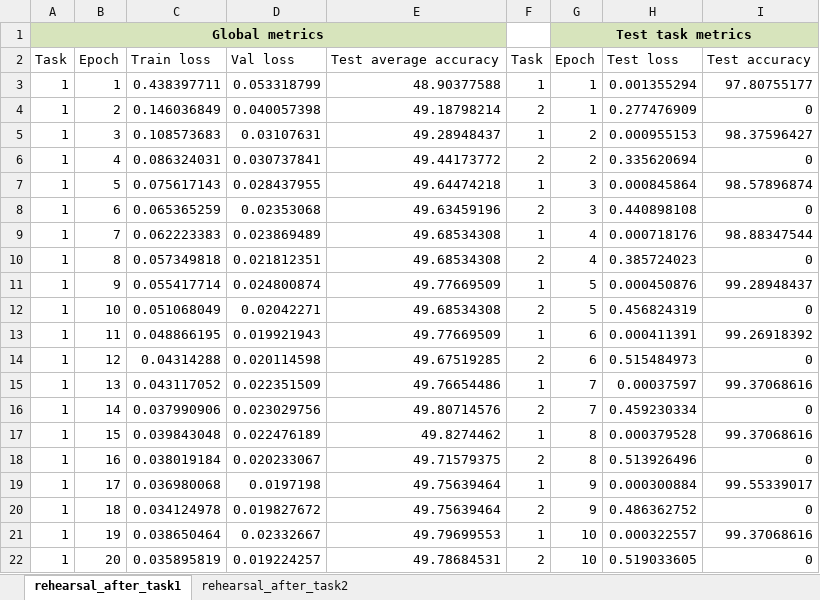
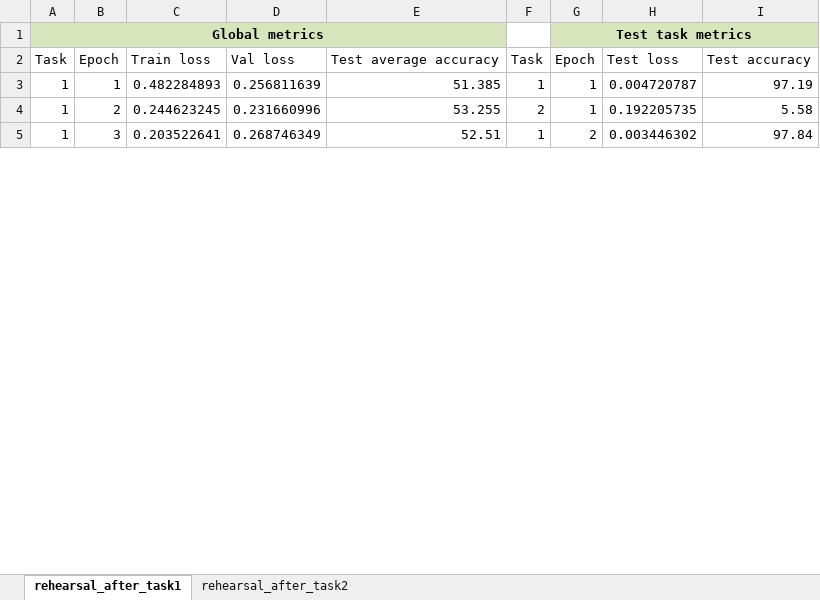
Before and after one commit to pascual-tejero/continual-learning-image-classification, an Excel workbook: results/mnist/results_rehearsal_0.1.xlsx, sheet rehearsal_after_task1, drawn as a sheet; only a part is shown; values as stored, in another font and other column widths than the file's, no borders; removed rows and columns are numbered as before the commit, all else as after; the diff covers the shown part only; the diff names each change by its address in the sheet, - before the commit and + after, or states it on an @@ line.

```diff
--- a/results/mnist/results_rehearsal_0.1.xlsx (sheet rehearsal_after_task1)
+++ b/results/mnist/results_rehearsal_0.1.xlsx (sheet rehearsal_after_task1)
-C3: 0.438397711
+C3: 0.482284893
-D3: 0.053318799
+D3: 0.256811639
-E3: 48.90377588
+E3: 51.385
-H3: 0.001355294
+H3: 0.004720787
-I3: 97.80755177
+I3: 97.19
-C4: 0.146036849
+C4: 0.244623245
-D4: 0.040057398
+D4: 0.231660996
-E4: 49.18798214
+E4: 53.255
-H4: 0.277476909
+H4: 0.192205735
-I4: 0
+I4: 5.58
-C5: 0.108573683
+C5: 0.203522641
-D5: 0.03107631
+D5: 0.268746349
-E5: 49.28948437
+E5: 52.51
-H5: 0.000955153
+H5: 0.003446302
-I5: 98.37596427
+I5: 97.84
-row 6: 1 | 4 | 0.086324031 | 0.030737841 | 49.44173772 | 2 | 2 | 0.335620694 | 0
-row 7: 1 | 5 | 0.075617143 | 0.028437955 | 49.64474218 | 1 | 3 | 0.000845864 | 98.57896874
-row 8: 1 | 6 | 0.065365259 | 0.02353068 | 49.63459196 | 2 | 3 | 0.440898108 | 0
-row 9: 1 | 7 | 0.062223383 | 0.023869489 | 49.68534308 | 1 | 4 | 0.000718176 | 98.88347544
-row 10: 1 | 8 | 0.057349818 | 0.021812351 | 49.68534308 | 2 | 4 | 0.385724023 | 0
-row 11: 1 | 9 | 0.055417714 | 0.024800874 | 49.77669509 | 1 | 5 | 0.000450876 | 99.28948437
-row 12: 1 | 10 | 0.051068049 | 0.02042271 | 49.68534308 | 2 | 5 | 0.456824319 | 0
-row 13: 1 | 11 | 0.048866195 | 0.019921943 | 49.77669509 | 1 | 6 | 0.000411391 | 99.26918392
-row 14: 1 | 12 | 0.04314288 | 0.020114598 | 49.67519285 | 2 | 6 | 0.515484973 | 0
-row 15: 1 | 13 | 0.043117052 | 0.022351509 | 49.76654486 | 1 | 7 | 0.00037597 | 99.37068616
-row 16: 1 | 14 | 0.037990906 | 0.023029756 | 49.80714576 | 2 | 7 | 0.459230334 | 0
-row 17: 1 | 15 | 0.039843048 | 0.022476189 | 49.8274462 | 1 | 8 | 0.000379528 | 99.37068616
-row 18: 1 | 16 | 0.038019184 | 0.020233067 | 49.71579375 | 2 | 8 | 0.513926496 | 0
-row 19: 1 | 17 | 0.036980068 | 0.0197198 | 49.75639464 | 1 | 9 | 0.000300884 | 99.55339017
-row 20: 1 | 18 | 0.034124978 | 0.019827672 | 49.75639464 | 2 | 9 | 0.486362752 | 0
-row 21: 1 | 19 | 0.038650464 | 0.02332667 | 49.79699553 | 1 | 10 | 0.000322557 | 99.37068616
-row 22: 1 | 20 | 0.035895819 | 0.019224257 | 49.78684531 | 2 | 10 | 0.519033605 | 0
```
Also changed, not shown: 3 added rows and 20 removed rows elsewhere in this sheet, sheet rehearsal_after_task2, results/mnist/global_results.xlsx, results/mnist/results_LwF.xlsx, 27 other files.
